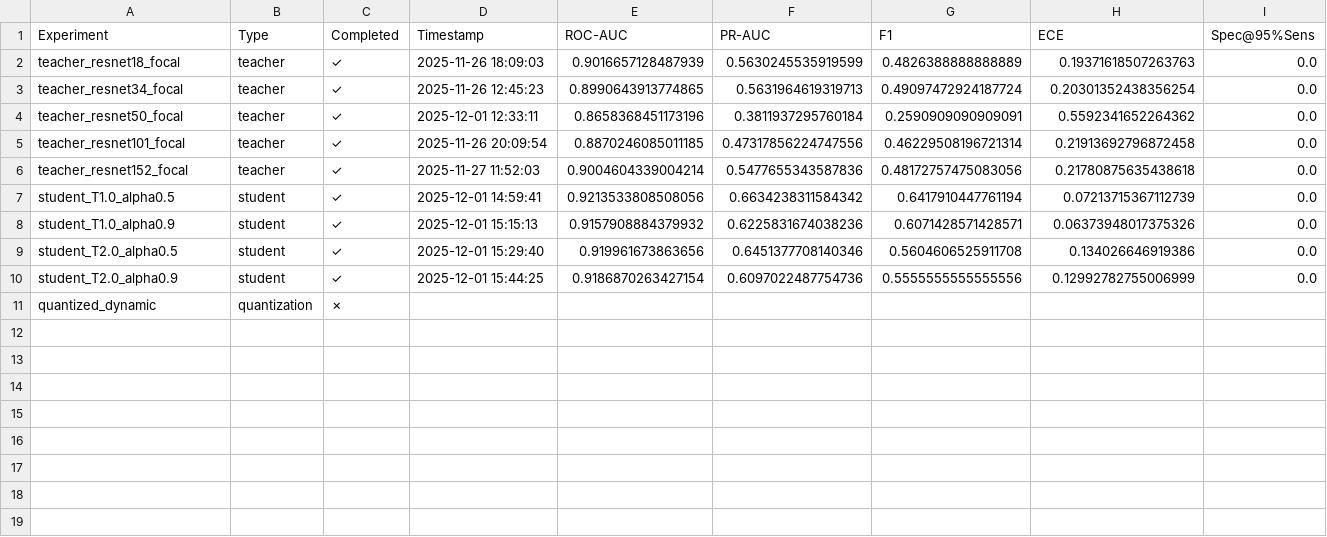
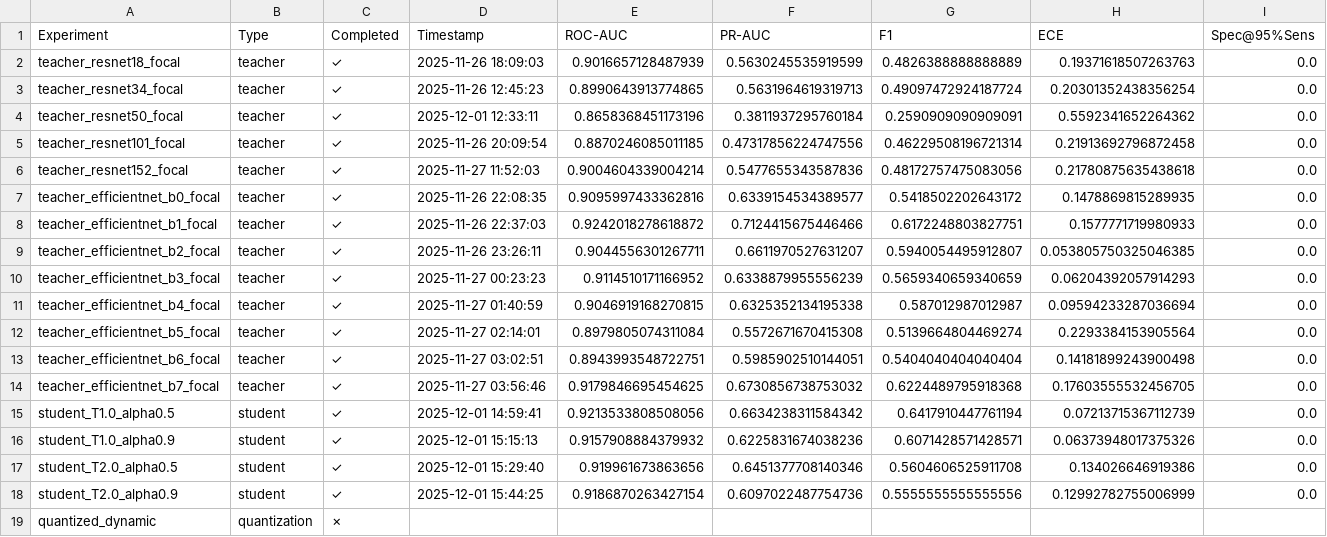
Before and after one commit to baicalein/Melanoma-Detection-with-Knowledge-Distillation, a CSV file: artifacts/tbls/run_summary.csv, drawn as a sheet; the diff names each change by its address in the sheet, - before the commit and + after, or states it on an @@ line.

```diff
--- a/artifacts/tbls/run_summary.csv
+++ b/artifacts/tbls/run_summary.csv
+row 7: teacher_efficientnet_b0_focal | teacher | ✓ | 2025-11-26 22:08:35 | 0.9095997433362816 | 0.6339154534389577 | 0.5418502202643172 | 0.1478869815289935 | 0.0
+row 8: teacher_efficientnet_b1_focal | teacher | ✓ | 2025-11-26 22:37:03 | 0.9242018278618872 | 0.7124415675446466 | 0.6172248803827751 | 0.1577771719980933 | 0.0
+row 9: teacher_efficientnet_b2_focal | teacher | ✓ | 2025-11-26 23:26:11 | 0.9044556301267711 | 0.6611970527631207 | 0.5940054495912807 | 0.053805750325046385 | 0.0
+row 10: teacher_efficientnet_b3_focal | teacher | ✓ | 2025-11-27 00:23:23 | 0.9114510171166952 | 0.6338879955556239 | 0.5659340659340659 | 0.06204392057914293 | 0.0
+row 11: teacher_efficientnet_b4_focal | teacher | ✓ | 2025-11-27 01:40:59 | 0.9046919168270815 | 0.6325352134195338 | 0.587012987012987 | 0.09594233287036694 | 0.0
+row 12: teacher_efficientnet_b5_focal | teacher | ✓ | 2025-11-27 02:14:01 | 0.8979805074311084 | 0.5572671670415308 | 0.5139664804469274 | 0.2293384153905564 | 0.0
+row 13: teacher_efficientnet_b6_focal | teacher | ✓ | 2025-11-27 03:02:51 | 0.8943993548722751 | 0.5985902510144051 | 0.5404040404040404 | 0.14181899243900498 | 0.0
+row 14: teacher_efficientnet_b7_focal | teacher | ✓ | 2025-11-27 03:56:46 | 0.9179846695454625 | 0.6730856738753032 | 0.6224489795918368 | 0.17603555532456705 | 0.0
```
Also changed, not shown: 7 other files.
